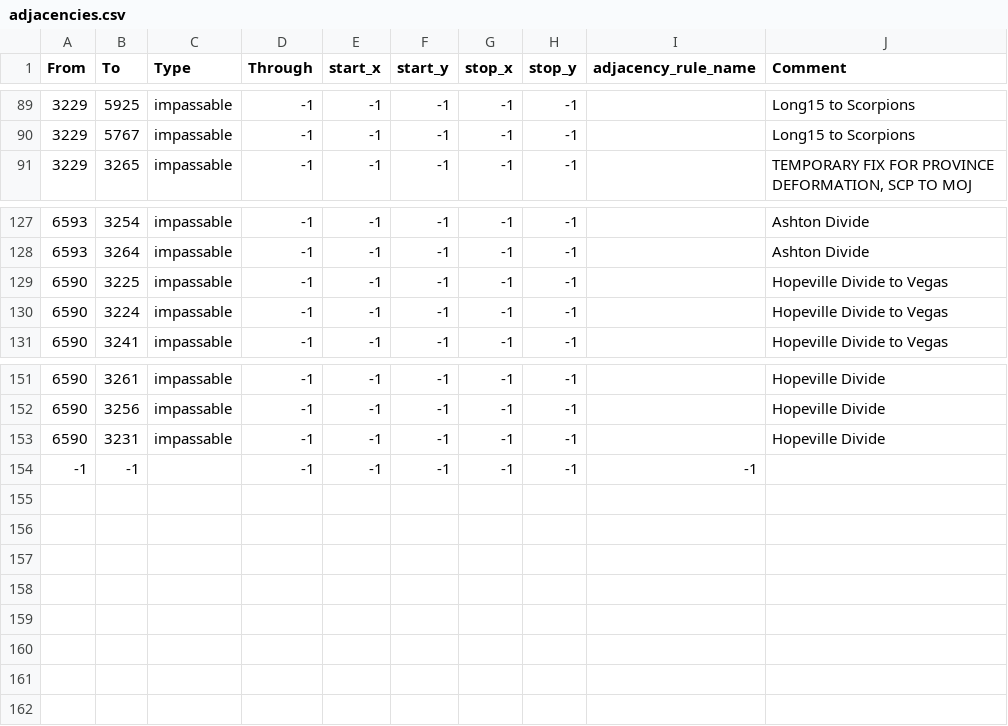
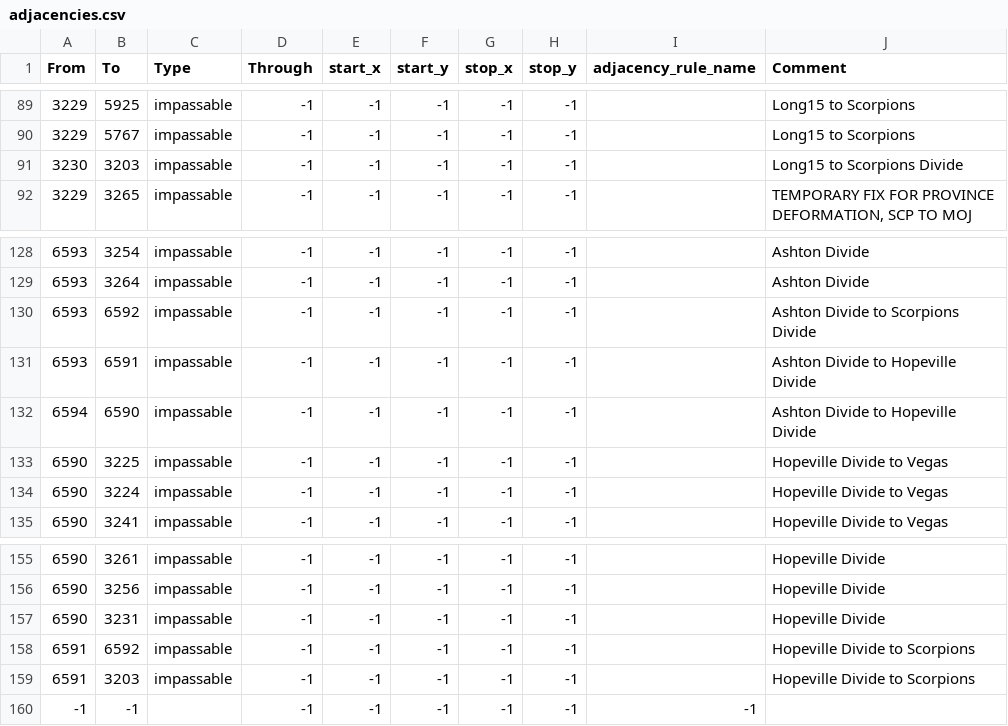
Before and after one commit to OWBDevTeam/mod, a CSV file: falloutmod/map/adjacencies.csv, drawn as a sheet; only a part is shown, gaps mark what is left out; the diff names each change by its address in the sheet, - before the commit and + after, or states it on an @@ line.

```diff
--- a/falloutmod/map/adjacencies.csv
+++ b/falloutmod/map/adjacencies.csv
+row 91: 3230 | 3203 | impassable | -1 | -1 | -1 | -1 | -1 |  | Long15 to Scorpions Divide
+row 130: 6593 | 6592 | impassable | -1 | -1 | -1 | -1 | -1 |  | Ashton Divide to Scorpions Divide
+row 131: 6593 | 6591 | impassable | -1 | -1 | -1 | -1 | -1 |  | Ashton Divide to Hopeville Divide
+row 132: 6594 | 6590 | impassable | -1 | -1 | -1 | -1 | -1 |  | Ashton Divide to Hopeville Divide
+row 158: 6591 | 6592 | impassable | -1 | -1 | -1 | -1 | -1 |  | Hopeville Divide to Scorpions
+row 159: 6591 | 3203 | impassable | -1 | -1 | -1 | -1 | -1 |  | Hopeville Divide to Scorpions
```
Also changed, not shown: 15 other files.
